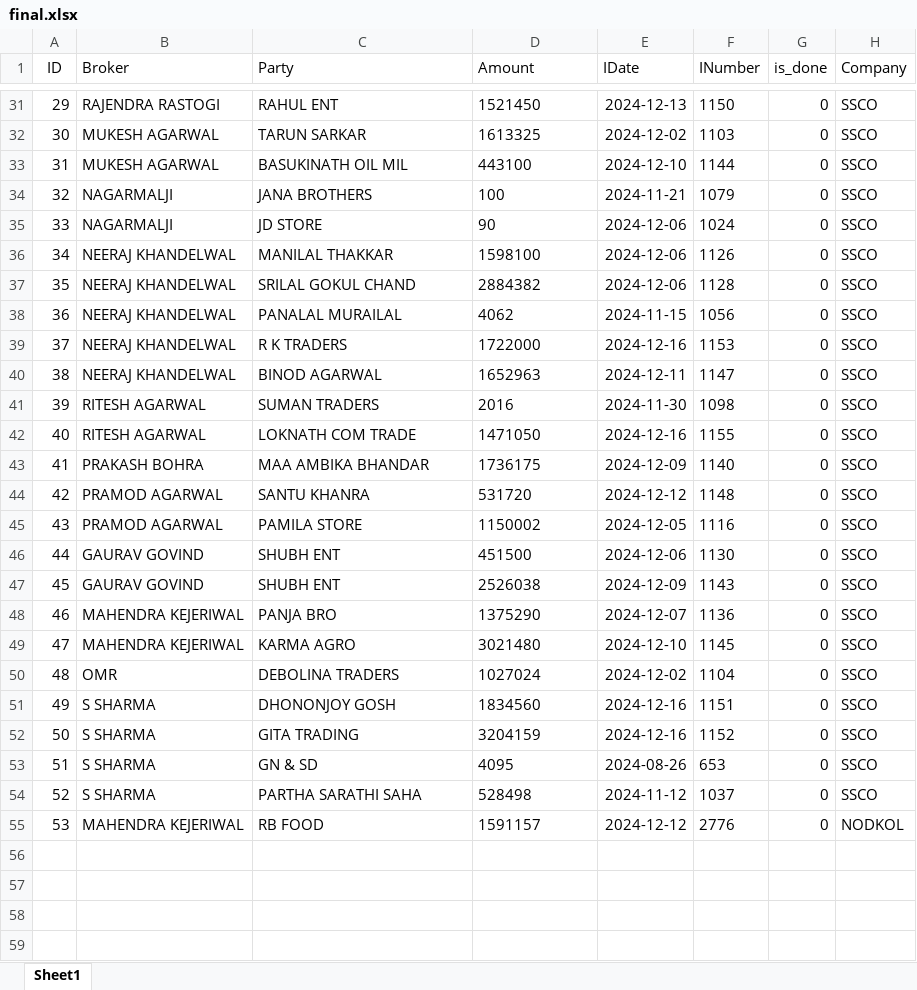
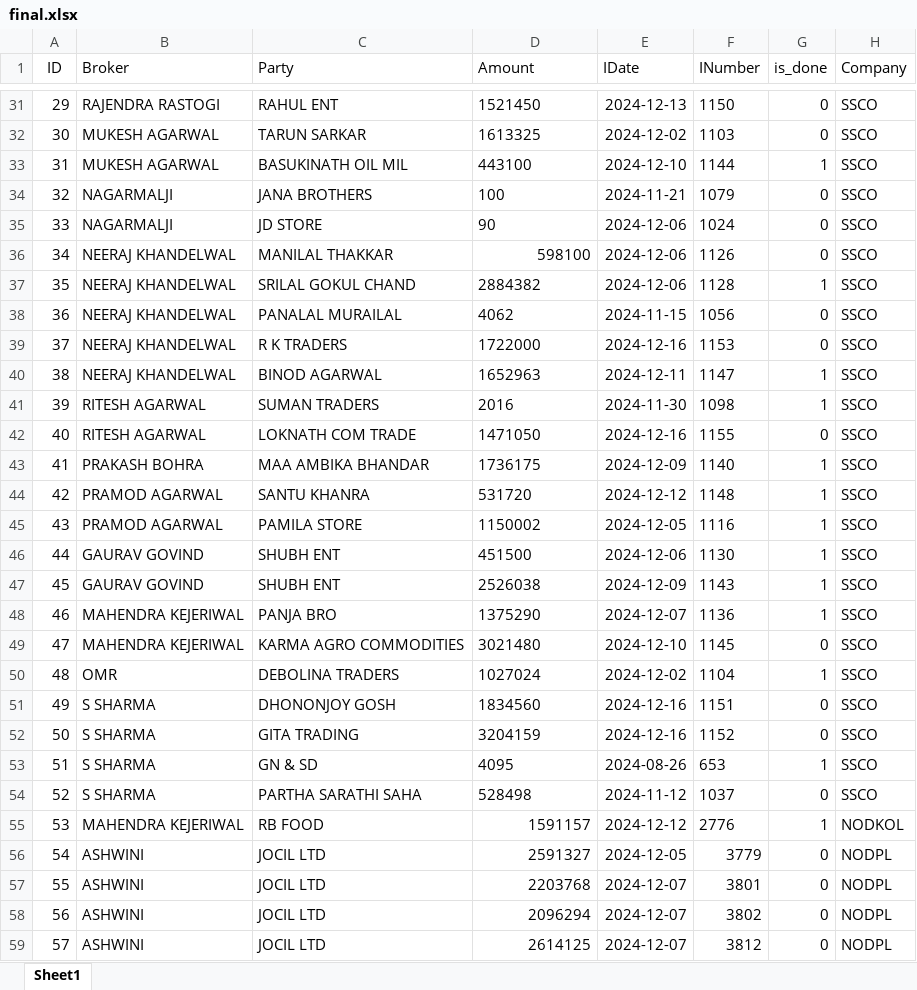
Before and after one commit to coolmridul/netaji-oil-depot, an Excel workbook: final.xlsx, sheet Sheet1, drawn as a sheet; only a part is shown, gaps mark what is left out; values as stored, in another font and other column widths than the file's, no borders; the diff covers the shown part only; the diff names each change by its address in the sheet, - before the commit and + after, or states it on an @@ line.

Commit message:
0.1.4

```diff
--- a/final.xlsx (sheet Sheet1)
+++ b/final.xlsx (sheet Sheet1)
-G33 (is_done): 0
+G33 (is_done): 1
-D36 (Amount): 1598100
+D36 (Amount): 598100
-G37 (is_done): 0
+G37 (is_done): 1
-G40:G41 (is_done): 0
+G40:G41 (is_done): 1
-G43:G48 (is_done): 0
+G43:G48 (is_done): 1
-C49 (Party): KARMA AGRO
+C49 (Party): KARMA AGRO COMMODITIES
-G50 (is_done): 0
+G50 (is_done): 1
-G53 (is_done): 0
+G53 (is_done): 1
-D55 alignment: left
+D55 alignment: right
-G55 (is_done): 0
+G55 (is_done): 1
+row 56: 54 | ASHWINI | JOCIL LTD | 2591327 | 2024-12-05 | 3779 | 0 | NODPL
+row 57: 55 | ASHWINI | JOCIL LTD | 2203768 | 2024-12-07 | 3801 | 0 | NODPL
+row 58: 56 | ASHWINI | JOCIL LTD | 2096294 | 2024-12-07 | 3802 | 0 | NODPL
+row 59: 57 | ASHWINI | JOCIL LTD | 2614125 | 2024-12-07 | 3812 | 0 | NODPL
```
Also changed, not shown: 33 added rows, 11 edited cells and cell formats elsewhere in this sheet.
